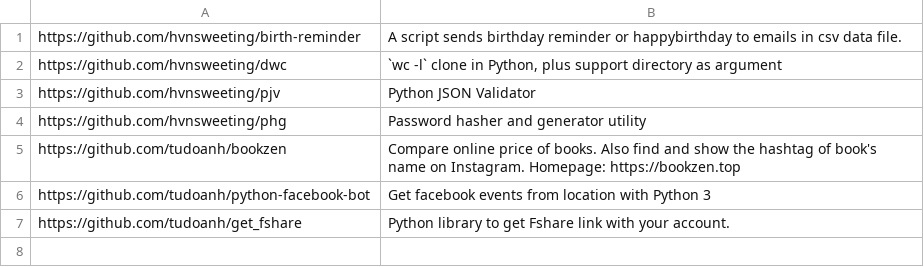
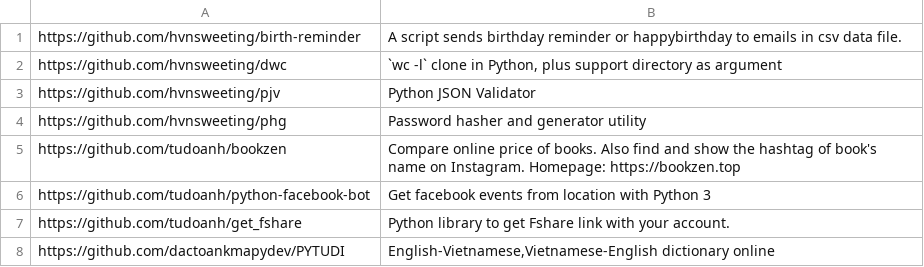
Before and after one commit to pymivn/awesome, a CSV file: projects.csv, drawn as a sheet.

```diff
--- a/projects.csv
+++ b/projects.csv
@@ -7 +7,2 @@ https://github.com/tudoanh/python-facebook-bot; Get facebook events from locatio
 https://github.com/tudoanh/get_fshare; Python library to get Fshare link with your account.
+https://github.com/dactoankmapydev/PYTUDI; English-Vietnamese,Vietnamese-English dictionary online
```
Also changed, not shown: 1 other file.
